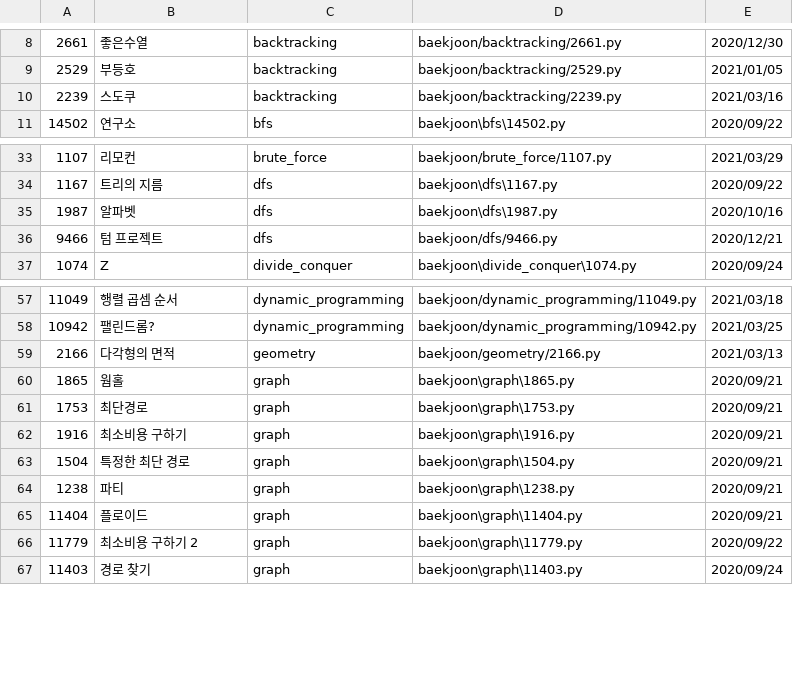
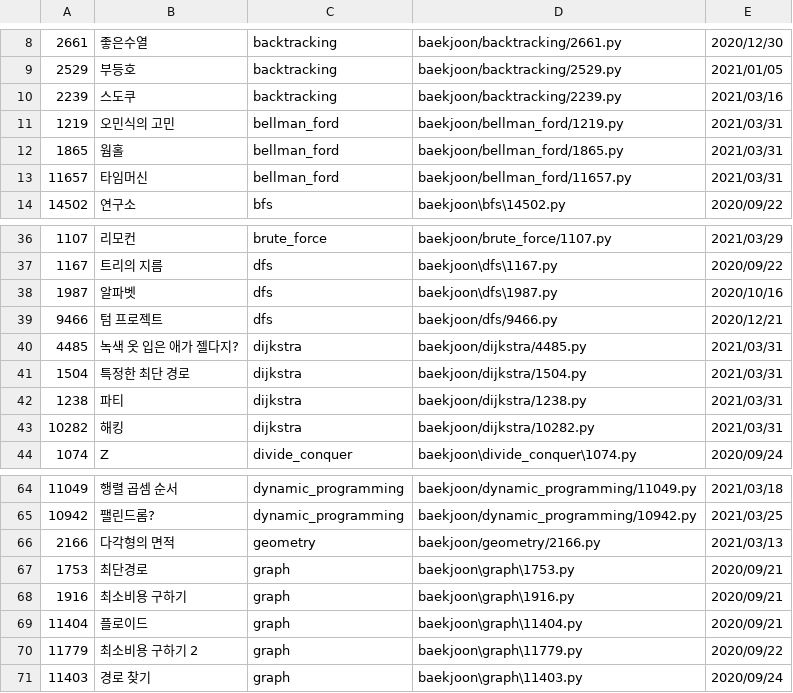
Before and after one commit to namhyun-gu/algorithm, a CSV file: scripts/cache.csv, drawn as a sheet; only a part is shown, gaps mark what is left out; removed rows and columns are numbered as before the commit, all else as after; the diff names each change by its address in the sheet, - before the commit and + after, or states it on an @@ line.

Commit message:
[baekjoon] Add today solution

```diff
--- a/scripts/cache.csv
+++ b/scripts/cache.csv
+row 11: 1219 | 오민식의 고민 | bellman_ford | baekjoon/bellman_ford/1219.py | 2021/03/31
+row 12: 1865 | 웜홀 | bellman_ford | baekjoon/bellman_ford/1865.py | 2021/03/31
+row 13: 11657 | 타임머신 | bellman_ford | baekjoon/bellman_ford/11657.py | 2021/03/31
+row 40: 4485 | 녹색 옷 입은 애가 젤다지? | dijkstra | baekjoon/dijkstra/4485.py | 2021/03/31
+row 41: 1504 | 특정한 최단 경로 | dijkstra | baekjoon/dijkstra/1504.py | 2021/03/31
+row 42: 1238 | 파티 | dijkstra | baekjoon/dijkstra/1238.py | 2021/03/31
+row 43: 10282 | 해킹 | dijkstra | baekjoon/dijkstra/10282.py | 2021/03/31
-row 60: 1865 | 웜홀 | graph | baekjoon\graph\1865.py | 2020/09/21
-row 63: 1504 | 특정한 최단 경로 | graph | baekjoon\graph\1504.py | 2020/09/21
-row 64: 1238 | 파티 | graph | baekjoon\graph\1238.py | 2020/09/21
```
Also changed, not shown: 8 other files.
